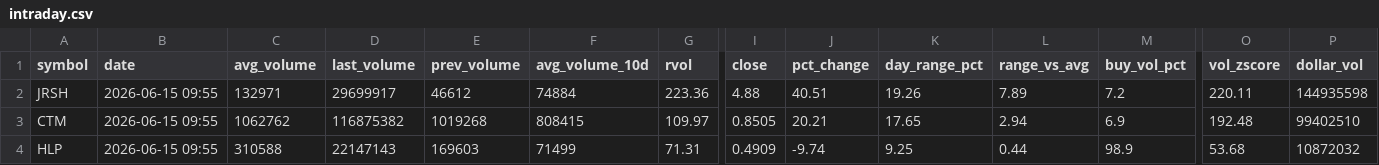
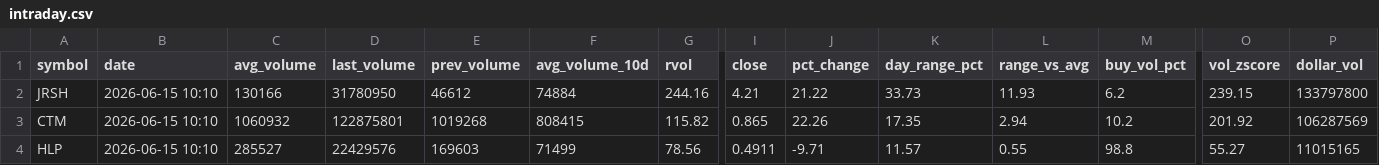
Before and after one commit to Alex-Matulay/volume-scanner, a CSV file: intraday.csv, drawn as a sheet; only a part is shown, gaps mark what is left out; the diff covers the shown part only; the diff names each change by its address in the sheet, - before the commit and + after, or states it on an @@ line.

```diff
--- a/intraday.csv
+++ b/intraday.csv
-B2:B4 (date): 2026-06-15 09:55
+B2:B4 (date): 2026-06-15 10:10
-C2 (avg_volume): 132971
+C2 (avg_volume): 130166
-D2 (last_volume): 29699917
+D2 (last_volume): 31780950
-G2 (rvol): 223.36
+G2 (rvol): 244.16
-I2 (close): 4.88
+I2 (close): 4.21
-J2 (pct_change): 40.51
+J2 (pct_change): 21.22
-K2 (day_range_pct): 19.26
+K2 (day_range_pct): 33.73
-L2 (range_vs_avg): 7.89
+L2 (range_vs_avg): 11.93
-M2 (buy_vol_pct): 7.2
+M2 (buy_vol_pct): 6.2
-O2 (vol_zscore): 220.11
+O2 (vol_zscore): 239.15
-P2 (dollar_vol): 144935598
+P2 (dollar_vol): 133797800
-C3 (avg_volume): 1062762
+C3 (avg_volume): 1060932
-D3 (last_volume): 116875382
+D3 (last_volume): 122875801
-G3 (rvol): 109.97
+G3 (rvol): 115.82
-I3 (close): 0.8505
+I3 (close): 0.865
-J3 (pct_change): 20.21
+J3 (pct_change): 22.26
-K3 (day_range_pct): 17.65
+K3 (day_range_pct): 17.35
-M3 (buy_vol_pct): 6.9
+M3 (buy_vol_pct): 10.2
-O3 (vol_zscore): 192.48
+O3 (vol_zscore): 201.92
-P3 (dollar_vol): 99402510
+P3 (dollar_vol): 106287569
-C4 (avg_volume): 310588
+C4 (avg_volume): 285527
-D4 (last_volume): 22147143
+D4 (last_volume): 22429576
-G4 (rvol): 71.31
+G4 (rvol): 78.56
-I4 (close): 0.4909
+I4 (close): 0.4911
-J4 (pct_change): -9.74
+J4 (pct_change): -9.71
-K4 (day_range_pct): 9.25
+K4 (day_range_pct): 11.57
-L4 (range_vs_avg): 0.44
+L4 (range_vs_avg): 0.55
-M4 (buy_vol_pct): 98.9
+M4 (buy_vol_pct): 98.8
-O4 (vol_zscore): 53.68
+O4 (vol_zscore): 55.27
-P4 (dollar_vol): 10872032
+P4 (dollar_vol): 11015165
```
Also changed, not shown: 2 added rows and 41 edited cells elsewhere in this file, 2 other files.
